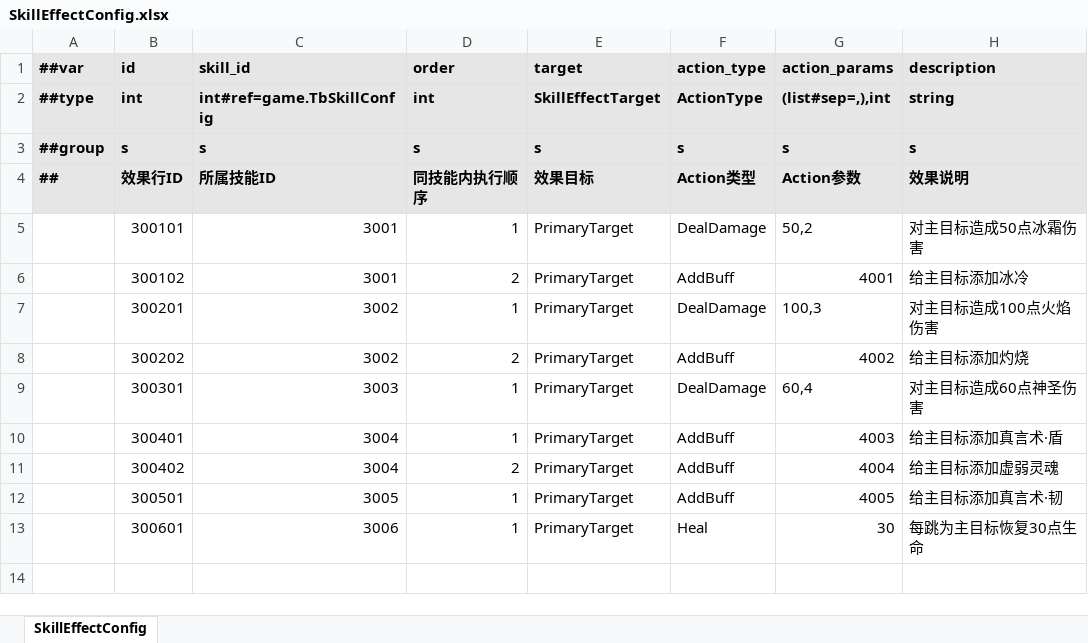
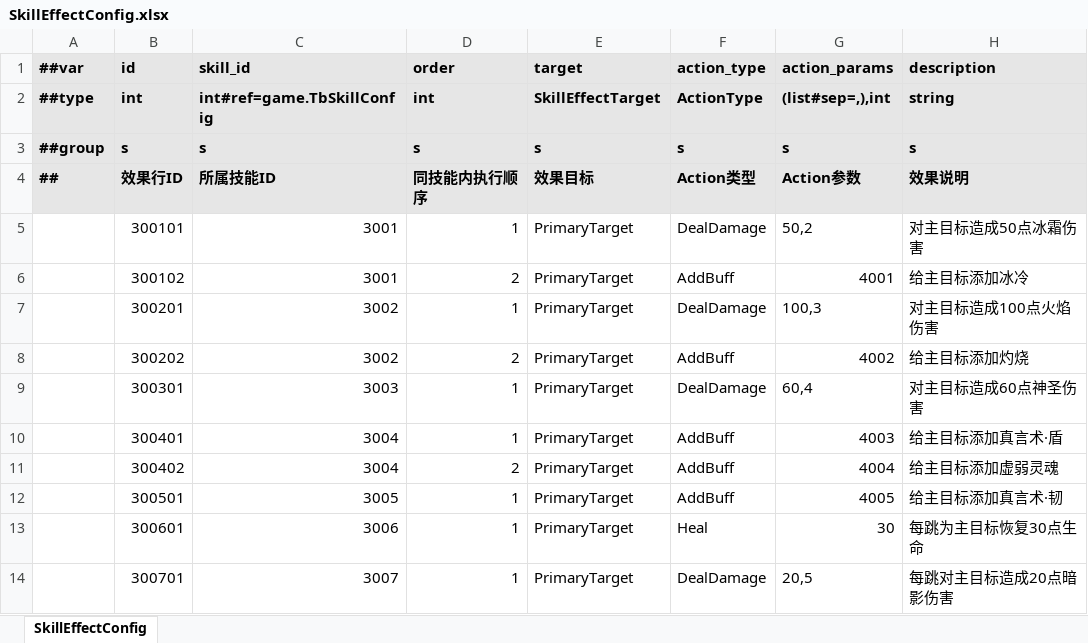
Before and after one commit to moulo1982Google/TiangZ, an Excel workbook: game_config/Datas/SkillEffectConfig.xlsx, sheet SkillEffectConfig, drawn as a sheet; values as stored, in another font and other column widths than the file's, no borders; the diff names each change by its address in the sheet, - before the commit and + after, or states it on an @@ line.

```diff
--- a/game_config/Datas/SkillEffectConfig.xlsx (sheet SkillEffectConfig)
+++ b/game_config/Datas/SkillEffectConfig.xlsx (sheet SkillEffectConfig)
+row 14:  | 300701 | 3007 | 1 | PrimaryTarget | DealDamage | 20,5 | 每跳对主目标造成20点暗影伤害
```
Also changed, not shown: game_config/Datas/MonsterConfig.xlsx, game_config/Datas/SkillConfig.xlsx, 33 other files.
